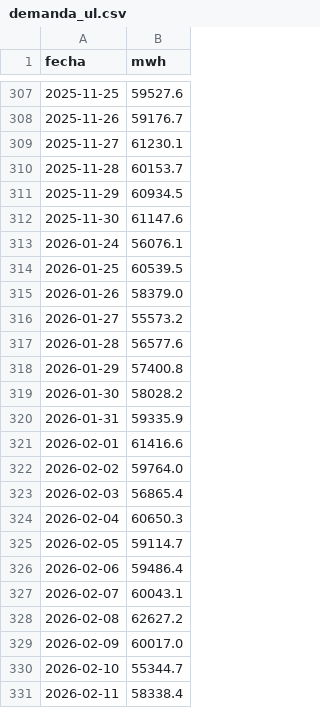
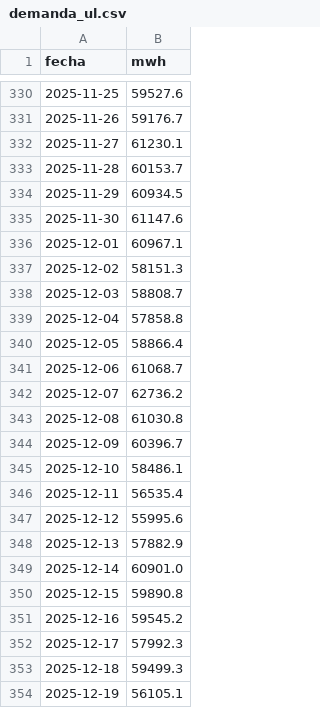
Before and after one commit to giordano1805-lab/Cmg-Rosa, a CSV file: data/demanda_ul.csv, drawn as a sheet; only a part is shown, gaps mark what is left out; the shorter side is filled out with more unchanged rows; the diff covers the shown part only; the diff names each change by its address in the sheet, - before the commit and + after, or states it on an @@ line.

```diff
--- a/data/demanda_ul.csv
+++ b/data/demanda_ul.csv
+row 336: 2025-12-01 | 60967.1
+row 337: 2025-12-02 | 58151.3
+row 338: 2025-12-03 | 58808.7
+row 339: 2025-12-04 | 57858.8
+row 340: 2025-12-05 | 58866.4
+row 341: 2025-12-06 | 61068.7
+row 342: 2025-12-07 | 62736.2
+row 343: 2025-12-08 | 61030.8
+row 344: 2025-12-09 | 60396.7
+row 345: 2025-12-10 | 58486.1
+row 346: 2025-12-11 | 56535.4
+row 347: 2025-12-12 | 55995.6
+row 348: 2025-12-13 | 57882.9
+row 349: 2025-12-14 | 60901.0
+row 350: 2025-12-15 | 59890.8
+row 351: 2025-12-16 | 59545.2
+row 352: 2025-12-17 | 57992.3
+row 353: 2025-12-18 | 59499.3
+row 354: 2025-12-19 | 56105.1
```
Also changed, not shown: 58 added rows elsewhere in this file, data/explora8/DEMANDA_UL.csv, 14 other files.
